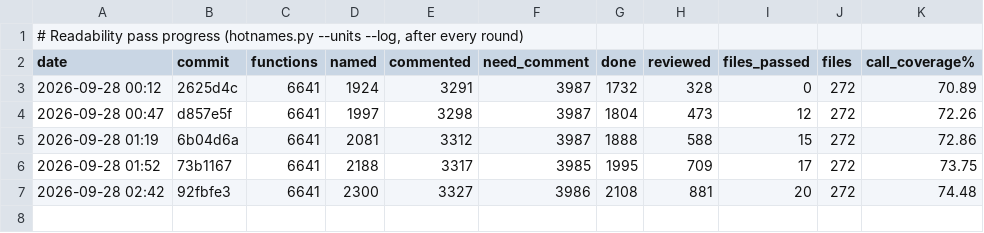
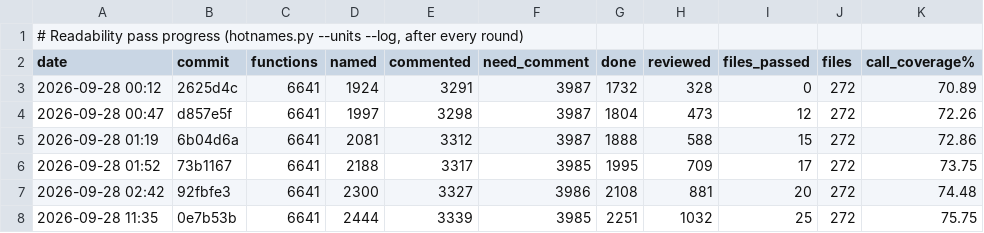
Before and after one commit to mitsevox/tw2004, a TSV file: config/GW4E69/readability_progress.tsv, drawn as a sheet; the diff names each change by its address in the sheet, - before the commit and + after, or states it on an @@ line.

```diff
--- a/config/GW4E69/readability_progress.tsv
+++ b/config/GW4E69/readability_progress.tsv
+row 8: 2026-09-28 11:35 | 0e7b53b | 6641 | 2444 | 3339 | 3985 | 2251 | 1032 | 25 | 272 | 75.75
```
Also changed, not shown: 5 other files.
